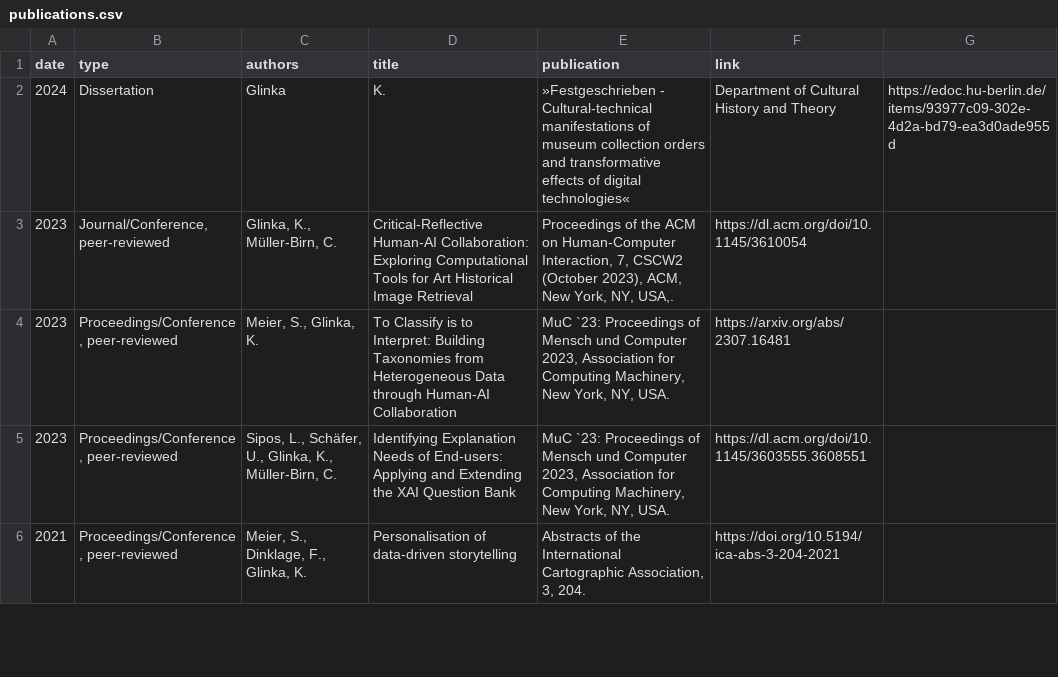
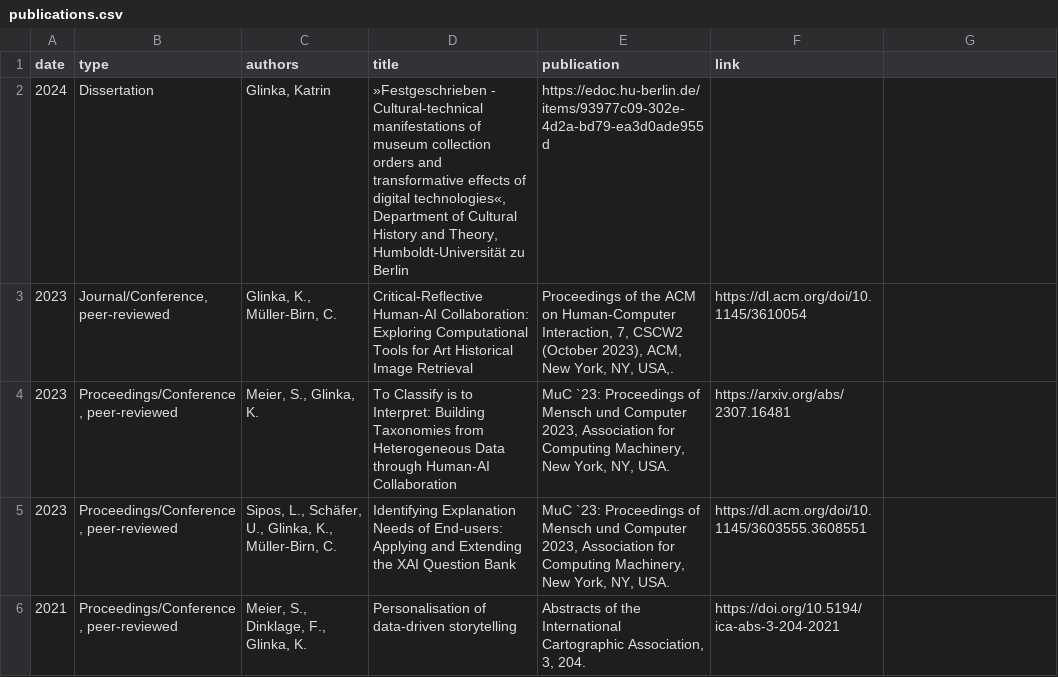
Before and after one commit to glinkat/katringlinka.de, a CSV file: _data/publications.csv, drawn as a sheet; only a part is shown.

Commit message:
commit

```diff
--- a/_data/publications.csv
+++ b/_data/publications.csv
@@ -1,3 +1,3 @@
 date,type,authors,title,publication,link
-2024,Dissertation,Glinka, K.,"»Festgeschrieben - Cultural-technical manifestations of museum collection orders and transformative effects of digital technologies«",Department of Cultural History and Theory,https://edoc.hu-berlin.de/items/93977c09-302e-4d2a-bd79-ea3d0ade955d
+2024,"Dissertation","Glinka, Katrin","»Festgeschrieben - Cultural-technical manifestations of museum collection orders and transformative effects of digital technologies«, Department of Cultural History and Theory, Humboldt-Universität zu Berlin",https://edoc.hu-berlin.de/items/93977c09-302e-4d2a-bd79-ea3d0ade955d
 2023,"Journal/Conference, peer-reviewed","Glinka, K., Müller-Birn, C.","Critical-Reflective Human-AI Collaboration: Exploring Computational Tools for Art Historical Image Retrieval","Proceedings of the ACM on Human-Computer Interaction, 7, CSCW2 (October 2023), ACM, New York, NY, USA,.",https://dl.acm.org/doi/10.1145/3610054
```
